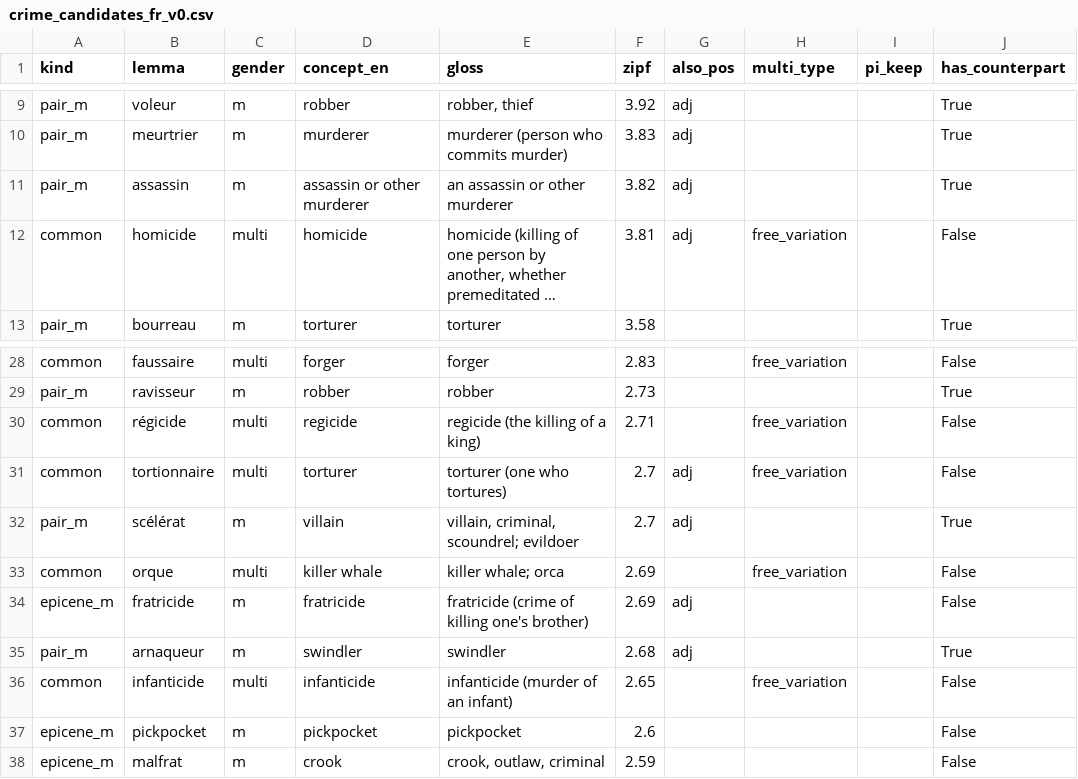
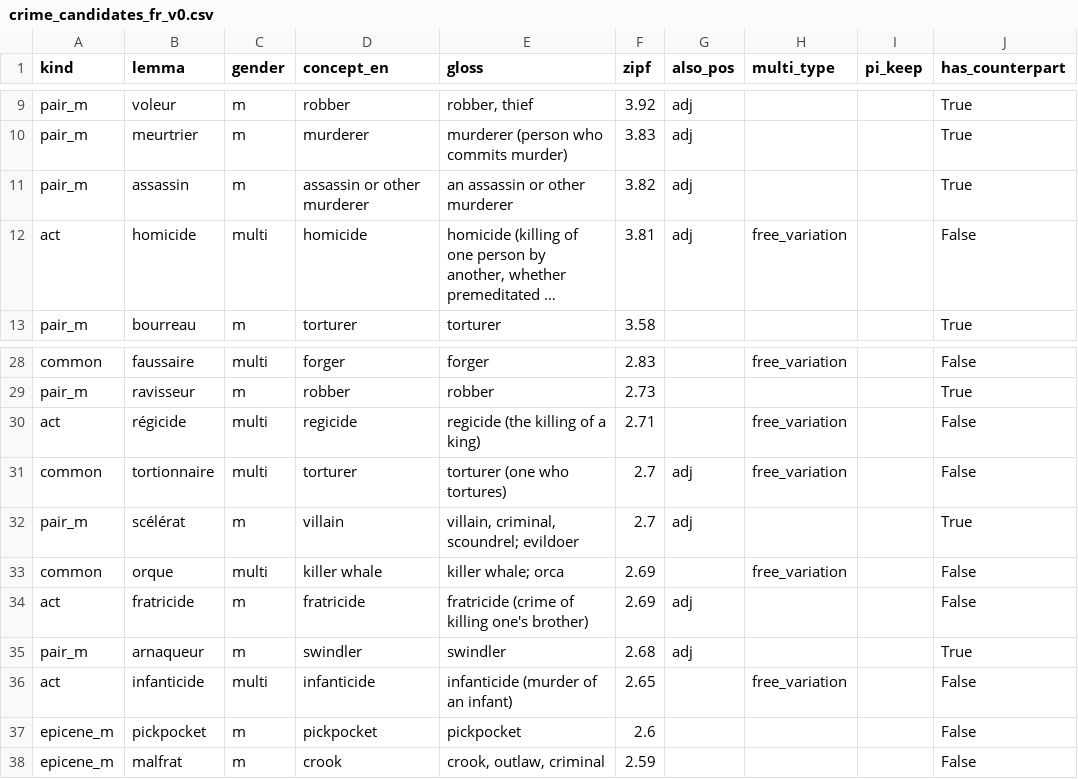
Before and after one commit to cyrusae/gender-embeddings, a CSV file: data/crime_candidates_fr_v0.csv, drawn as a sheet; only a part is shown, gaps mark what is left out; long unchanged cells end in …; the diff names each change by its address in the sheet, - before the commit and + after, or states it on an @@ line.

```diff
--- a/data/crime_candidates_fr_v0.csv
+++ b/data/crime_candidates_fr_v0.csv
-A12 (kind): common
+A12 (kind): act
-A30 (kind): common
+A30 (kind): act
-A34 (kind): epicene_m
+A34 (kind): act
-A36 (kind): common
+A36 (kind): act
```
Also changed, not shown: data/crime_candidates_es_v0.csv, 1 other file.
